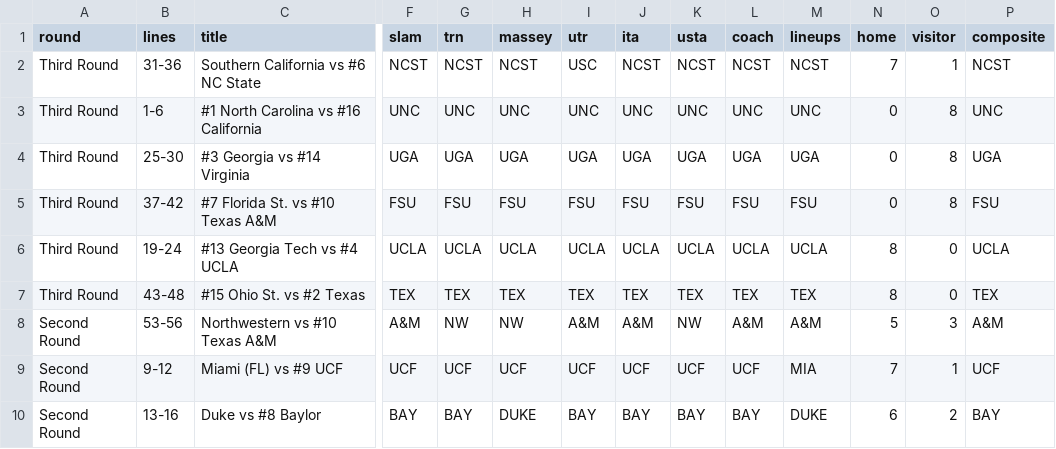
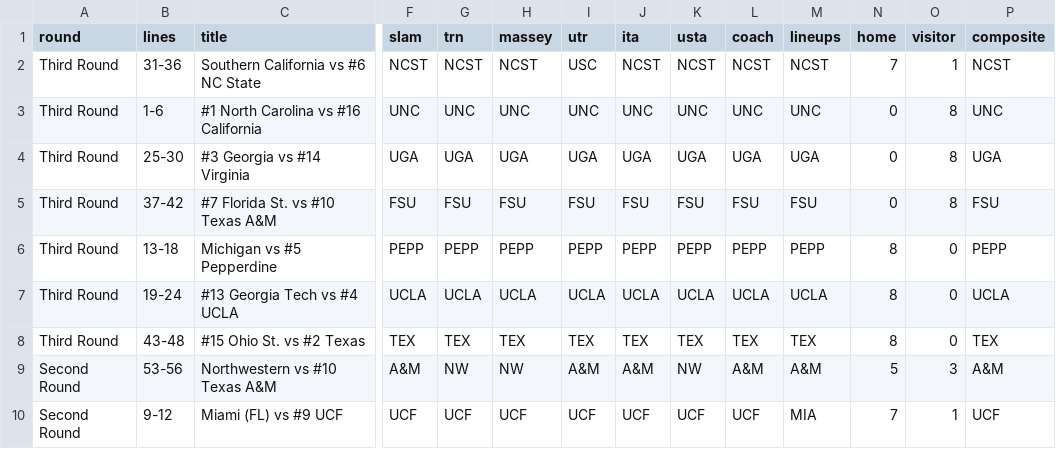
Before and after one commit to slam10s/may-madness, a TSV file: data/2020-21/ncaaw/predictions.tsv, drawn as a sheet; only a part is shown, gaps mark what is left out; the shorter side is filled out with more unchanged rows; rows hold the shown columns only; the diff names each change by its address in the sheet, - before the commit and + after, or states it on an @@ line.

```diff
--- a/data/2020-21/ncaaw/predictions.tsv
+++ b/data/2020-21/ncaaw/predictions.tsv
+row 6: Third Round | 13-18 | Michigan vs #5 Pepperdine | PEPP | PEPP | PEPP | PEPP | PEPP | PEPP | PEPP | PEPP | 8 | 0 | PEPP
```
Also changed, not shown: data/2020-21/ncaaw/schedule.tsv, data/2020-21/schedule/05-08.tsv, 12 other files.
